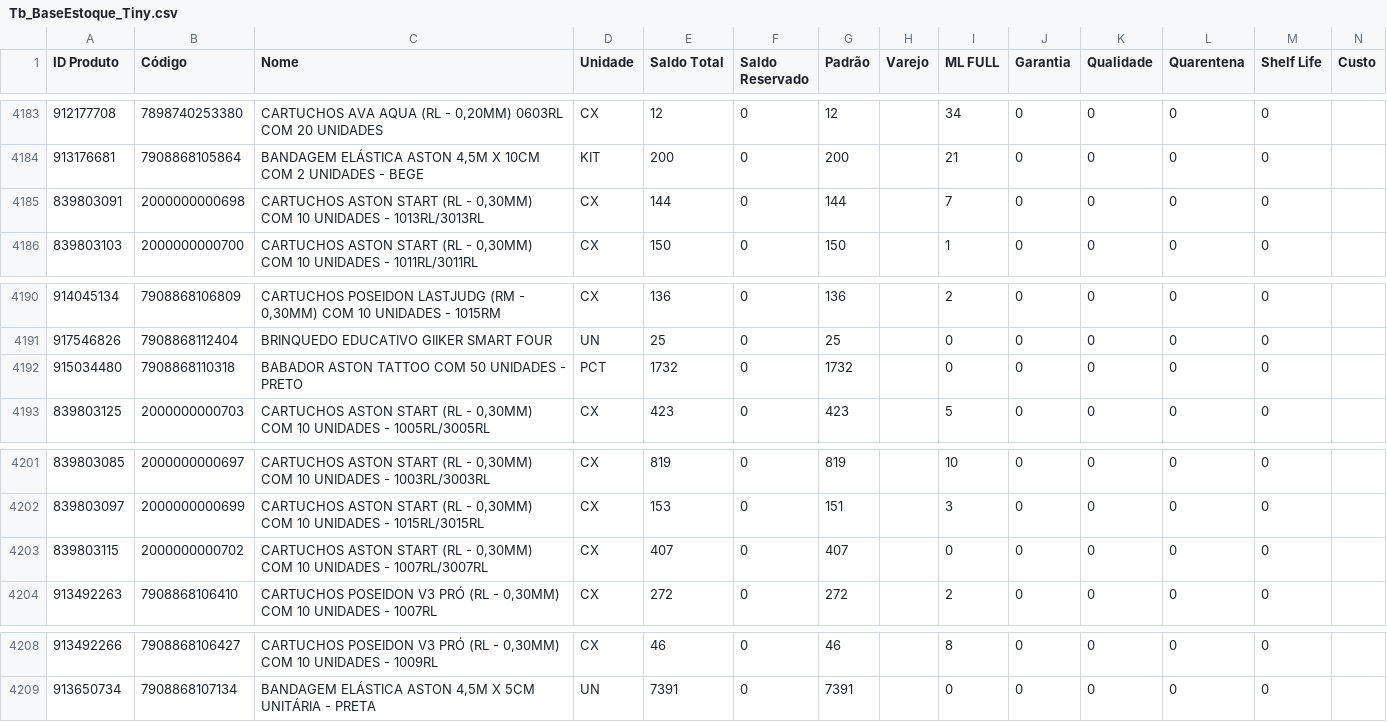
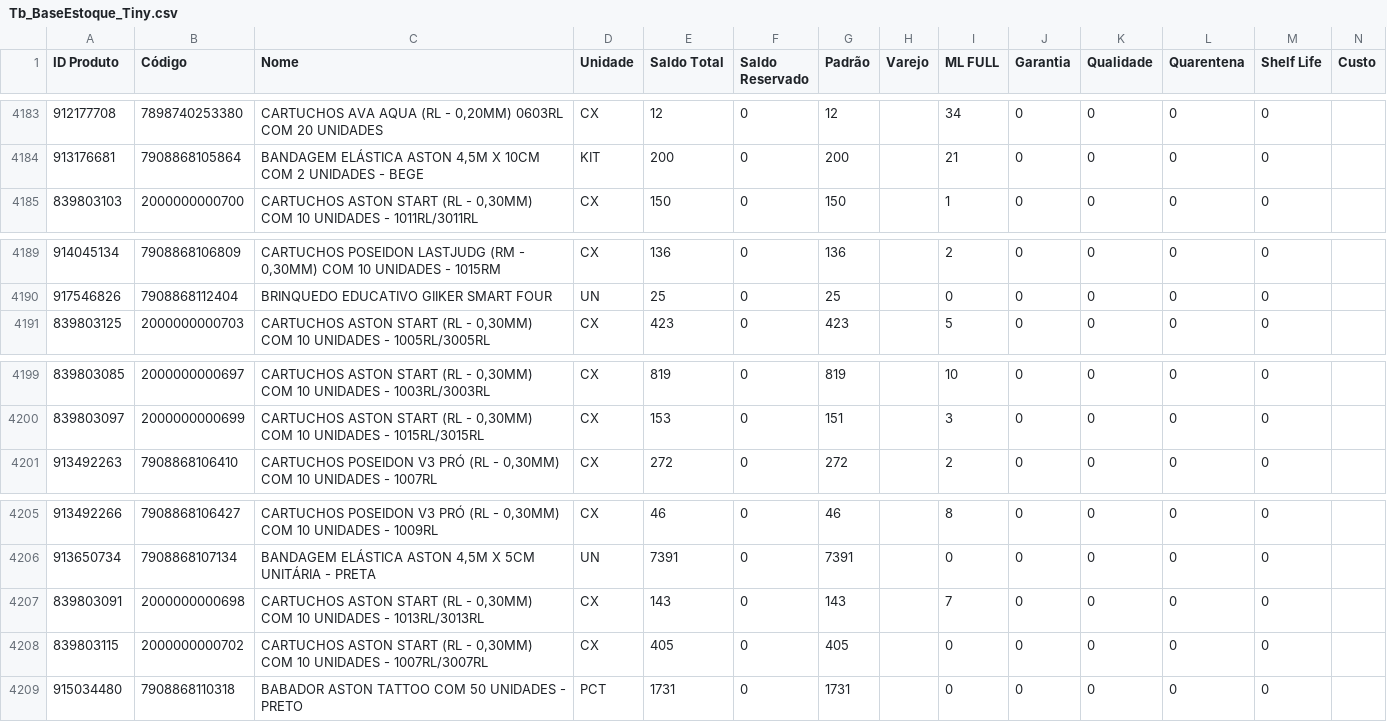
Before and after one commit to JhonatanAlmeida02/Pdg-Tiny-Importacoes, a CSV file: TB_bases/Tb_BaseEstoque_Tiny.csv, drawn as a sheet; only a part is shown, gaps mark what is left out; removed rows and columns are numbered as before the commit, all else as after; the diff names each change by its address in the sheet, - before the commit and + after, or states it on an @@ line.

```diff
--- a/TB_bases/Tb_BaseEstoque_Tiny.csv
+++ b/TB_bases/Tb_BaseEstoque_Tiny.csv
-row 4185: 839803091 | 2000000000698 | CARTUCHOS ASTON START (RL - 0,30MM) COM 10 UNIDADES - 1013RL/3013RL | CX | 144 | 0 | 144 |  | 7 | 0 | 0 | 0 | 0
-row 4192: 915034480 | 7908868110318 | BABADOR ASTON TATTOO COM 50 UNIDADES - PRETO | PCT | 1732 | 0 | 1732 |  | 0 | 0 | 0 | 0 | 0
-row 4203: 839803115 | 2000000000702 | CARTUCHOS ASTON START (RL - 0,30MM) COM 10 UNIDADES - 1007RL/3007RL | CX | 407 | 0 | 407 |  | 0 | 0 | 0 | 0 | 0
+row 4207: 839803091 | 2000000000698 | CARTUCHOS ASTON START (RL - 0,30MM) COM 10 UNIDADES - 1013RL/3013RL | CX | 143 | 0 | 143 |  | 7 | 0 | 0 | 0 | 0
+row 4208: 839803115 | 2000000000702 | CARTUCHOS ASTON START (RL - 0,30MM) COM 10 UNIDADES - 1007RL/3007RL | CX | 405 | 0 | 405 |  | 0 | 0 | 0 | 0 | 0
+row 4209: 915034480 | 7908868110318 | BABADOR ASTON TATTOO COM 50 UNIDADES - PRETO | PCT | 1731 | 0 | 1731 |  | 0 | 0 | 0 | 0 | 0
```
Also changed, not shown: 1 other file.
